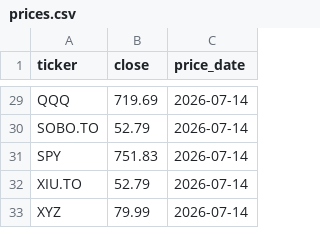
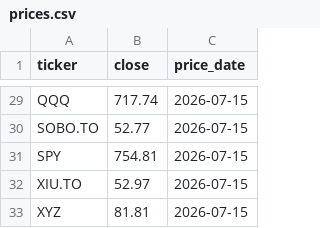
Before and after one commit to hongma63-yyc/stock-prices, a CSV file: prices.csv, drawn as a sheet; only a part is shown, gaps mark what is left out; the diff covers the shown part only; the diff names each change by its address in the sheet, - before the commit and + after, or states it on an @@ line.

Commit message:
Update prices

```diff
--- a/prices.csv
+++ b/prices.csv
-B29 (close): 719.69
+B29 (close): 717.74
-C29:C33 (price_date): 2026-07-14
+C29:C33 (price_date): 2026-07-15
-B30 (close): 52.79
+B30 (close): 52.77
-B31 (close): 751.83
+B31 (close): 754.81
-B32 (close): 52.79
+B32 (close): 52.97
-B33 (close): 79.99
+B33 (close): 81.81
```
Also changed, not shown: 52 edited cells elsewhere in this file.
